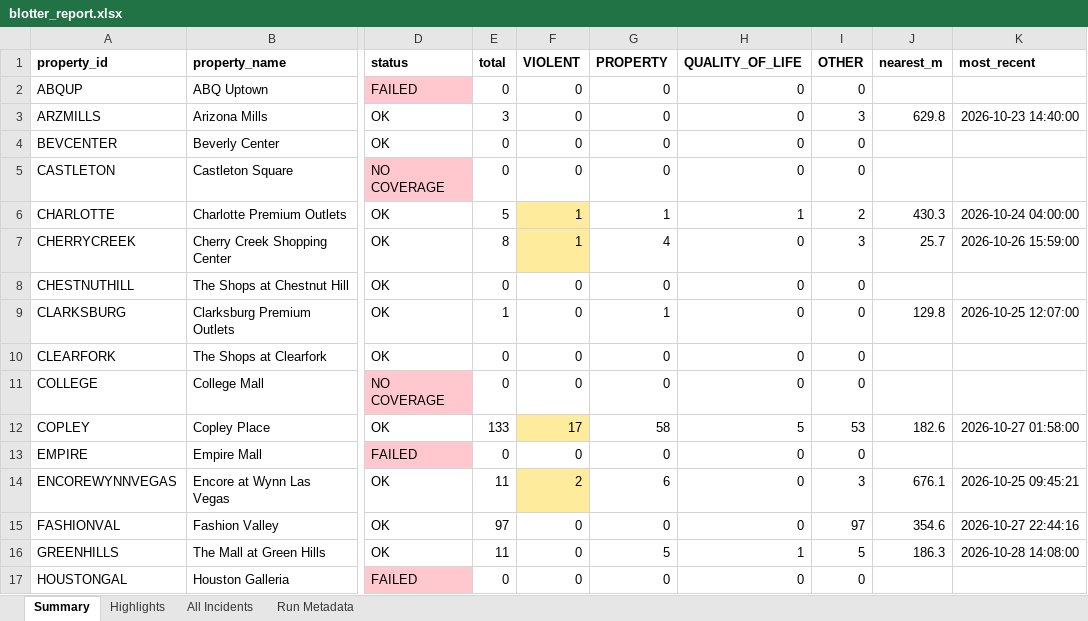
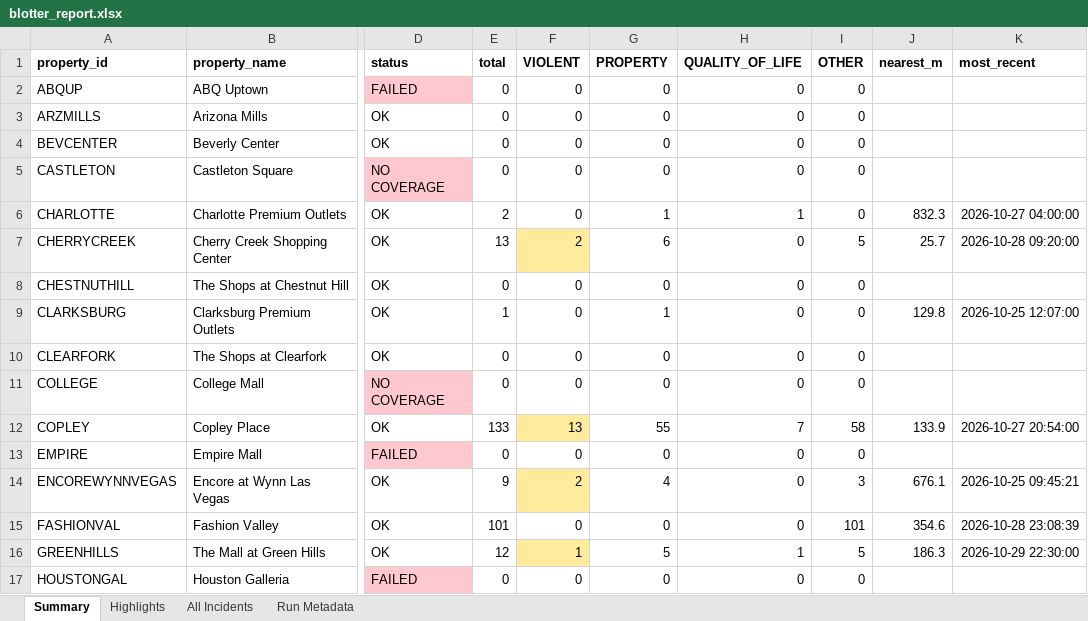
Before and after one commit to lordnader2002-sudo/Blotter_Reports, an Excel workbook: reports/latest/blotter_report.xlsx, sheet Summary, drawn as a sheet; only a part is shown, gaps mark what is left out; values as stored, in another font and other column widths than the file's, no borders; the diff covers the shown part only; the diff names each change by its address in the sheet, - before the commit and + after, or states it on an @@ line.

```diff
--- a/reports/latest/blotter_report.xlsx (sheet Summary)
+++ b/reports/latest/blotter_report.xlsx (sheet Summary)
-E3 (total): 3
+E3 (total): 0
-I3 (OTHER): 3
+I3 (OTHER): 0
-J3 (nearest_m): 629.8
+J3 (nearest_m): (empty)
-K3 (most_recent): 2026-10-23 14:40:00
+K3 (most_recent): (empty)
-E6 (total): 5
+E6 (total): 2
-F6 (VIOLENT): 1
+F6 (VIOLENT): 0
-F6 fill: #FFEB9C
+F6 fill: none
-I6 (OTHER): 2
+I6 (OTHER): 0
-J6 (nearest_m): 430.3
+J6 (nearest_m): 832.3
-K6 (most_recent): 2026-10-24 04:00:00
+K6 (most_recent): 2026-10-27 04:00:00
-E7 (total): 8
+E7 (total): 13
-F7 (VIOLENT): 1
+F7 (VIOLENT): 2
-G7 (PROPERTY): 4
+G7 (PROPERTY): 6
-I7 (OTHER): 3
+I7 (OTHER): 5
-K7 (most_recent): 2026-10-26 15:59:00
+K7 (most_recent): 2026-10-28 09:20:00
-F12 (VIOLENT): 17
+F12 (VIOLENT): 13
-G12 (PROPERTY): 58
+G12 (PROPERTY): 55
-H12 (QUALITY_OF_LIFE): 5
+H12 (QUALITY_OF_LIFE): 7
-I12 (OTHER): 53
+I12 (OTHER): 58
-J12 (nearest_m): 182.6
+J12 (nearest_m): 133.9
-K12 (most_recent): 2026-10-27 01:58:00
+K12 (most_recent): 2026-10-27 20:54:00
-E14 (total): 11
+E14 (total): 9
-G14 (PROPERTY): 6
+G14 (PROPERTY): 4
-E15 (total): 97
+E15 (total): 101
-I15 (OTHER): 97
+I15 (OTHER): 101
-K15 (most_recent): 2026-10-27 22:44:16
+K15 (most_recent): 2026-10-28 23:08:39
-E16 (total): 11
+E16 (total): 12
-F16 (VIOLENT): 0
+F16 (VIOLENT): 1
-F16 fill: none
+F16 fill: #FFEB9C
-K16 (most_recent): 2026-10-28 14:08:00
+K16 (most_recent): 2026-10-29 22:30:00
```
Also changed, not shown: 58 edited cells and cell formats elsewhere in this sheet, sheet All Incidents, sheet Highlights, sheet Run Metadata, 7 other files.
